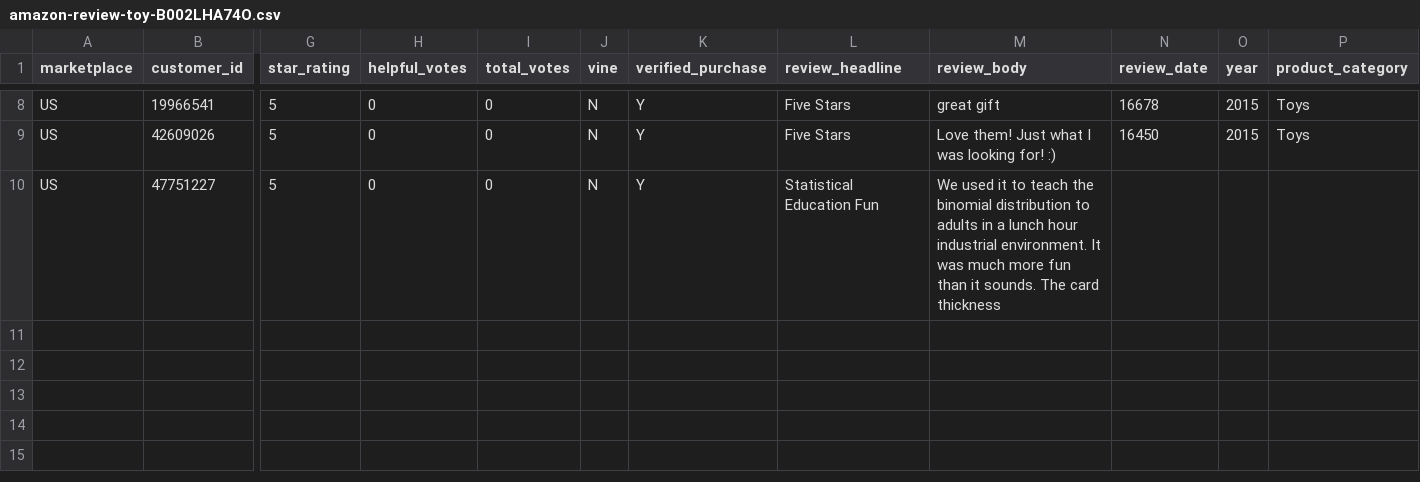
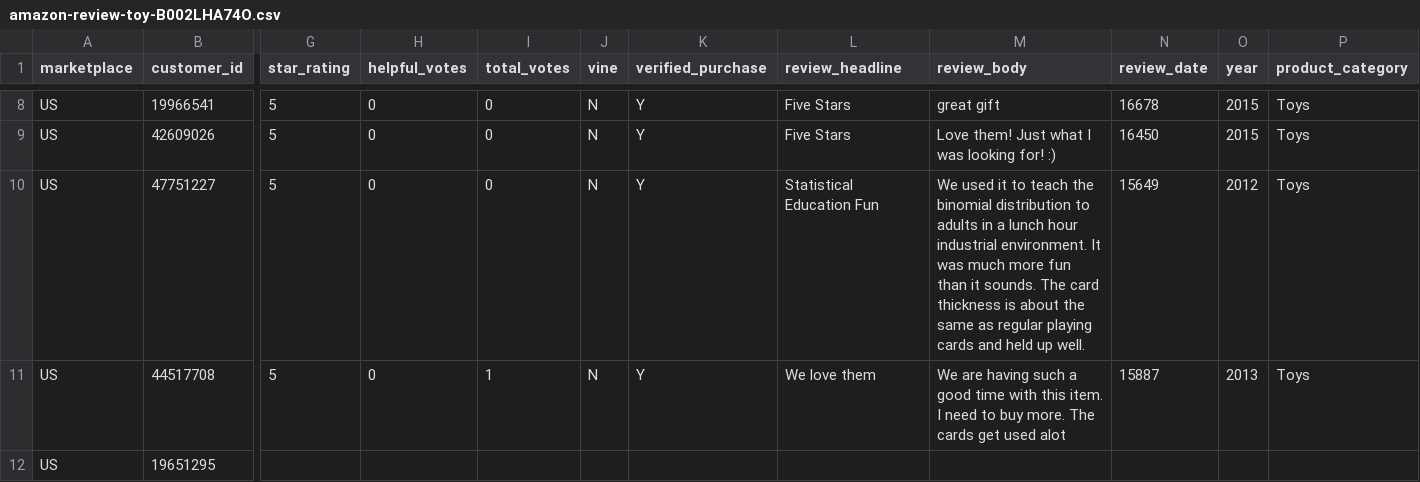
Before and after one commit to reapersy/serverless-nlp-solution-cdk, a CSV file: script/simulation/data/amazon-review-toy-B002LHA74O.csv, drawn as a sheet; only a part is shown, gaps mark what is left out; rows hold the shown columns only; the diff names each change by its address in the sheet, - before the commit and + after, or states it on an @@ line.

Commit message:
Views

```diff
--- a/script/simulation/data/amazon-review-toy-B002LHA74O.csv
+++ b/script/simulation/data/amazon-review-toy-B002LHA74O.csv
-M10 (review_body): …card thickness
+M10 (review_body): …card thickness is about the same as regular playing cards and held up well.
-N10 (review_date): (empty)
+N10 (review_date): 15649
-O10 (year): (empty)
+O10 (year): 2012
-P10 (product_category): (empty)
+P10 (product_category): Toys
+row 11: US | 44517708 | 5 | 0 | 1 | N | Y | We love them | We are having such a good time with this item. I need to buy more. The cards get used alot | 15887 | 2013 | Toys
+row 12: US | 19651295
```
